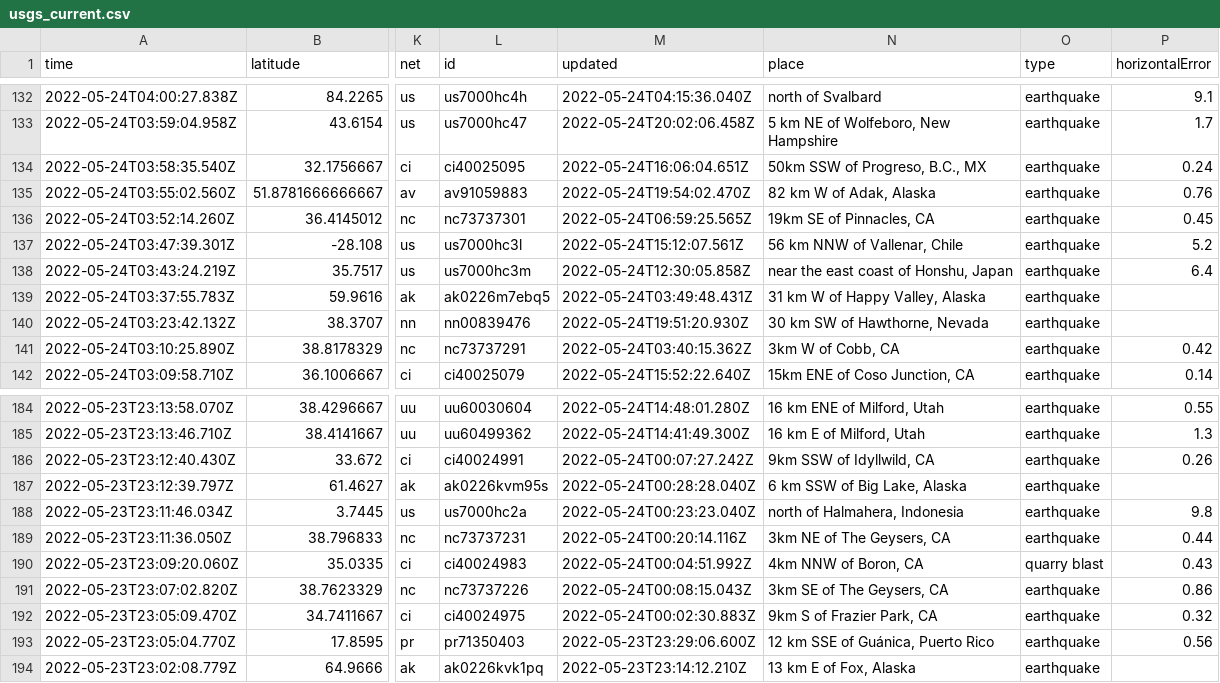
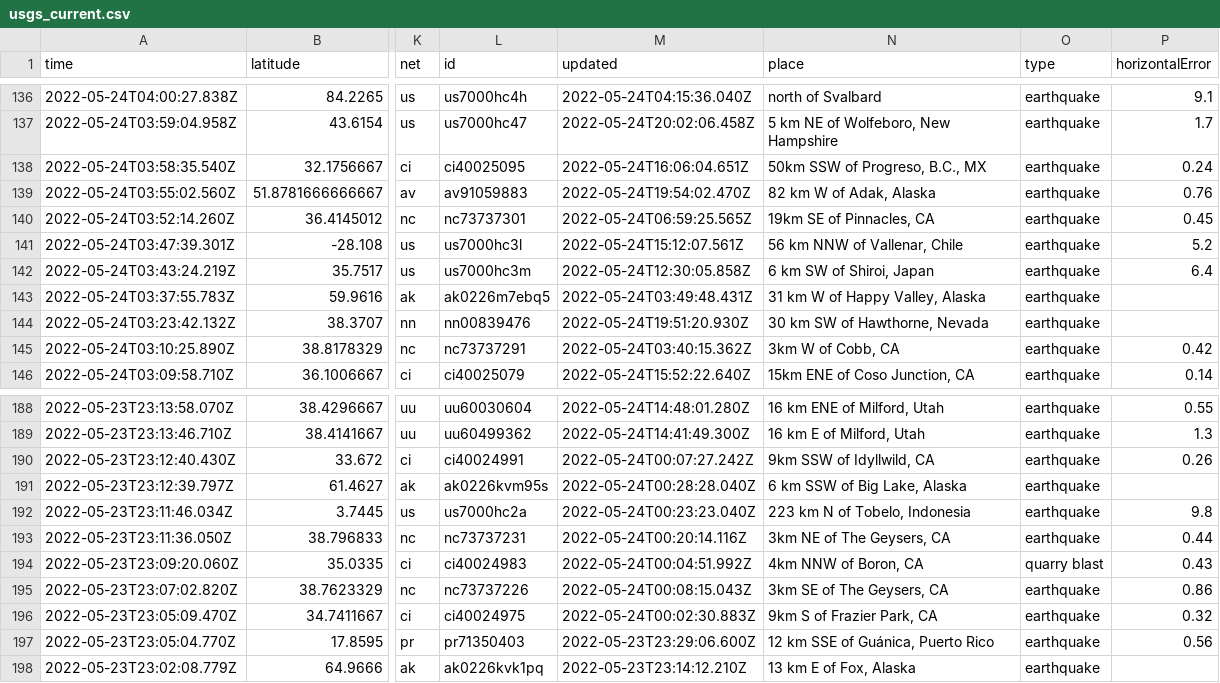
Before and after one commit to rthomasgannett/data-reporter-robot, a CSV file: usgs_current.csv, drawn as a sheet; only a part is shown, gaps mark what is left out; addresses are those after the commit; the diff covers the shown part only; the diff names each change by its address in the sheet, - before the commit and + after, or states it on an @@ line.

```diff
--- a/usgs_current.csv
+++ b/usgs_current.csv
-N142 (place): near the east coast of Honshu, Japan
+N142 (place): 6 km SW of Shiroi, Japan
-N192 (place): north of Halmahera, Indonesia
+N192 (place): 223 km N of Tobelo, Indonesia
```
Also changed, not shown: 4 added rows, 1 removed row and 2 edited cells elsewhere in this file.
